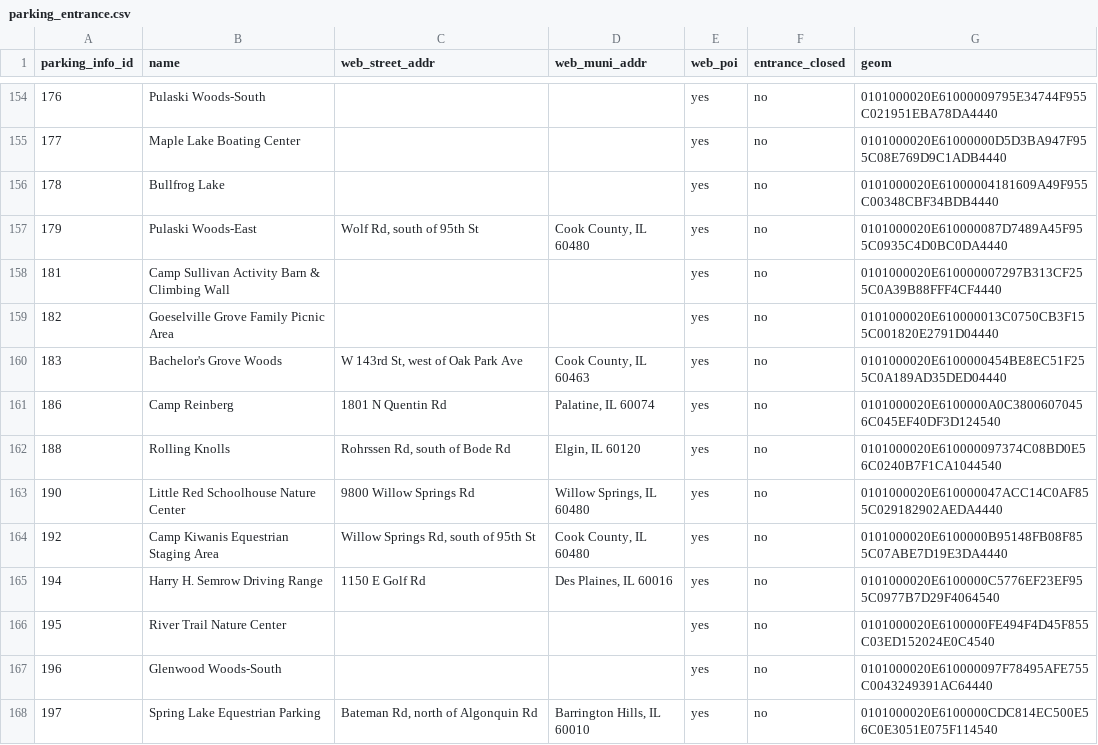
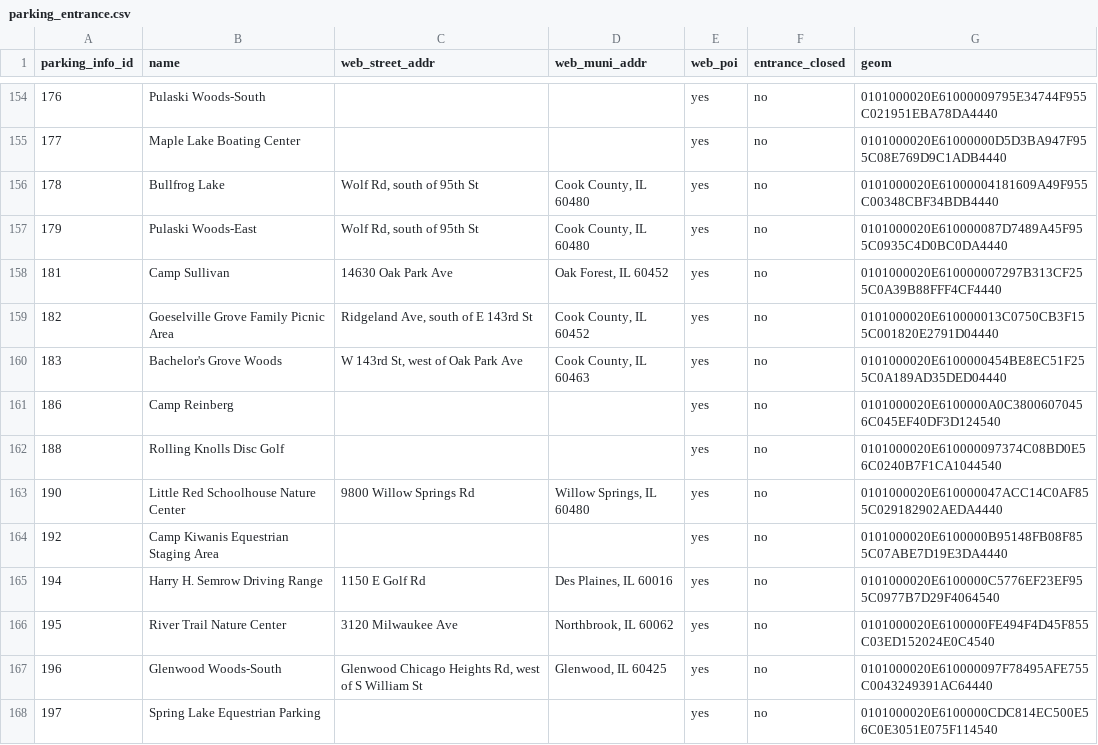
Before and after one commit to fpdcc/webmap_data_updates, a CSV file: map data/parking_entrance.csv, drawn as a sheet; only a part is shown, gaps mark what is left out; the diff covers the shown part only.

```diff
--- a/map data/parking_entrance.csv
+++ b/map data/parking_entrance.csv
@@ -155,14 +155,14 @@ parking_info_id,name,web_street_addr,web_muni_addr,web_poi,entrance_closed,geom
 177,Maple Lake Boating Center,,,yes,no,0101000020E61000000D5D3BA947F955C08E769D9C1ADB4440
-178,Bullfrog Lake,,,yes,no,0101000020E61000004181609A49F955C00348CBF34BDB4440
+178,Bullfrog Lake,"Wolf Rd, south of 95th St","Cook County, IL 60480",yes,no,0101000020E61000004181609A49F955C00348CBF34BDB4440
 179,Pulaski Woods-East,"Wolf Rd, south of 95th St","Cook County, IL 60480",yes,no,0101000020E610000087D7489A45F955C0935C4D0BC0DA4440
-181,Camp Sullivan Activity Barn & Climbing Wall,,,yes,no,0101000020E610000007297B313CF255C0A39B88FFF4CF4440
-182,Goeselville Grove Family Picnic Area,,,yes,no,0101000020E610000013C0750CB3F155C001820E2791D04440
+181,Camp Sullivan,14630 Oak Park Ave,"Oak Forest, IL 60452",yes,no,0101000020E610000007297B313CF255C0A39B88FFF4CF4440
+182,Goeselville Grove Family Picnic Area,"Ridgeland Ave, south of E 143rd St","Cook County, IL 60452",yes,no,0101000020E610000013C0750CB3F155C001820E2791D04440
 183,Bachelor's Grove Woods,"W 143rd St, west of Oak Park Ave","Cook County, IL 60463",yes,no,0101000020E6100000454BE8EC51F255C0A189AD35DED04440
-186,Camp Reinberg,1801 N Quentin Rd,"Palatine, IL 60074",yes,no,0101000020E6100000A0C38006070456C045EF40DF3D124540
-188,Rolling Knolls,"Rohrssen Rd, south of Bode Rd","Elgin, IL 60120",yes,no,0101000020E610000097374C08BD0E56C0240B7F1CA1044540
+186,Camp Reinberg,,,yes,no,0101000020E6100000A0C38006070456C045EF40DF3D124540
+188,Rolling Knolls Disc Golf,,,yes,no,0101000020E610000097374C08BD0E56C0240B7F1CA1044540
 190,Little Red Schoolhouse Nature Center,9800 Willow Springs Rd,"Willow Springs, IL 60480",yes,no,0101000020E610000047ACC14C0AF855C029182902AEDA4440
-192,Camp Kiwanis Equestrian Staging Area,"Willow Springs Rd, south of 95th St","Cook County, IL 60480",yes,no,0101000020E6100000B95148FB08F855C07ABE7D19E3DA4440
+192,Camp Kiwanis Equestrian Staging Area,,,yes,no,0101000020E6100000B95148FB08F855C07ABE7D19E3DA4440
 194,Harry H. Semrow Driving Range,1150 E Golf Rd,"Des Plaines, IL 60016",yes,no,0101000020E6100000C5776EF23EF955C0977B7D29F4064540
-195,River Trail Nature Center,,,yes,no,0101000020E6100000FE494F4D45F855C03ED152024E0C4540
-196,Glenwood Woods-South,,,yes,no,0101000020E610000097F78495AFE755C0043249391AC64440
-197,Spring Lake Equestrian Parking,"Bateman Rd, north of Algonquin Rd","Barrington Hills, IL 60010",yes,no,0101000020E6100000CDC814EC500E56C0E3051E075F114540
+195,River Trail Nature Center,3120 Milwaukee Ave,"Northbrook, IL 60062",yes,no,0101000020E6100000FE494F4D45F855C03ED152024E0C4540
+196,Glenwood Woods-South,"Glenwood Chicago Heights Rd, west of S William St","Glenwood, IL 60425",yes,no,0101000020E610000097F78495AFE755C0043249391AC64440
+197,Spring Lake Equestrian Parking,,,yes,no,0101000020E6100000CDC814EC500E56C0E3051E075F114540
```
Also changed, not shown: 152 edited cells elsewhere in this file, map data/activities.csv, map data/poi_desc.csv, 3 other files.
